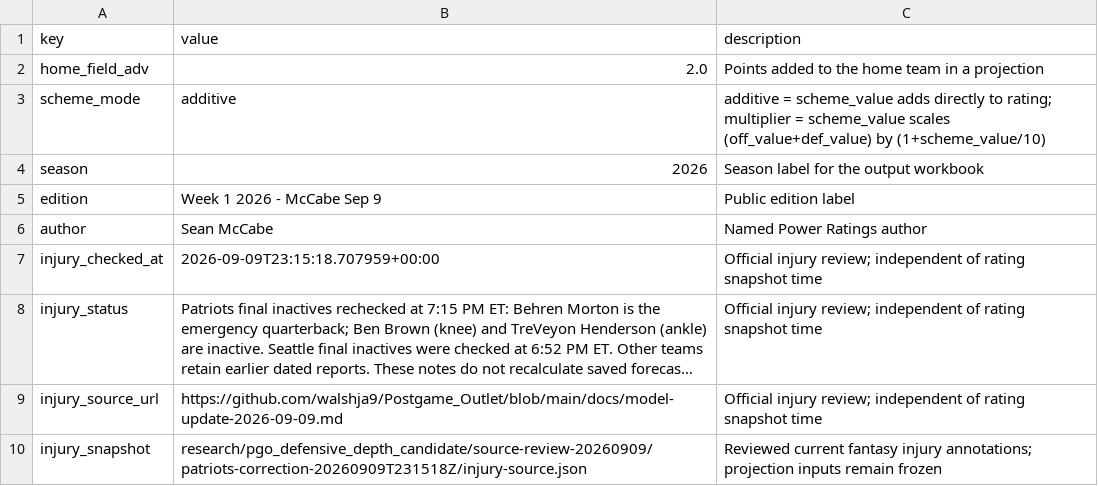
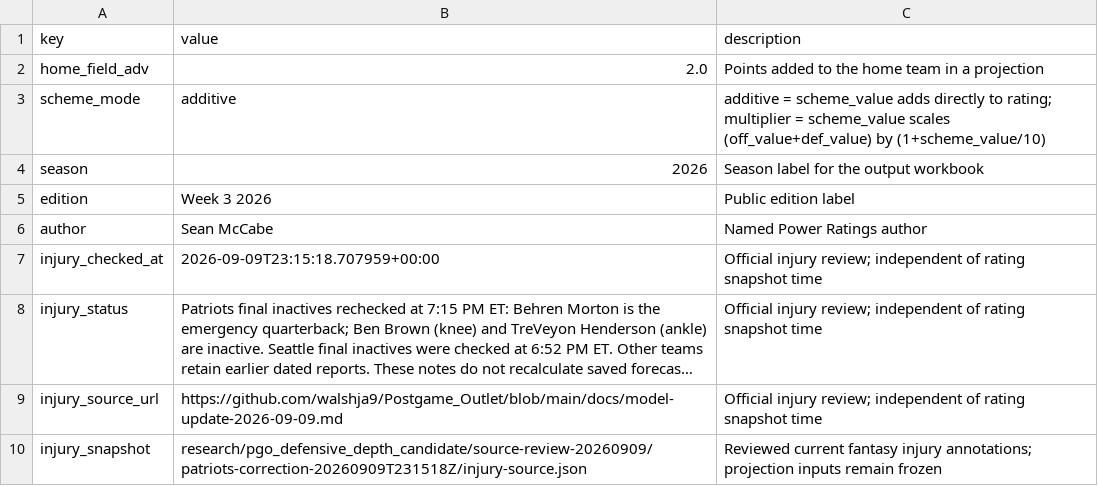
Before and after one commit to mccabe206-ops/Postgame_Outlet, a CSV file: data/config.csv, drawn as a sheet; long unchanged cells end in ….

Commit message:
Publish Week 3 2026 edition; freeze Week 2 2026 edition

```diff
--- a/data/config.csv
+++ b/data/config.csv
@@ -4,3 +4,3 @@ scheme_mode,additive,additive = scheme_value adds directly to rating; multiplier
 season,2026,Season label for the output workbook
-edition,Week 1 2026 - McCabe Sep 9,Public edition label
+edition,Week 3 2026,Public edition label
 author,Sean McCabe,Named Power Ratings author
```
Also changed, not shown: 2 other files.
